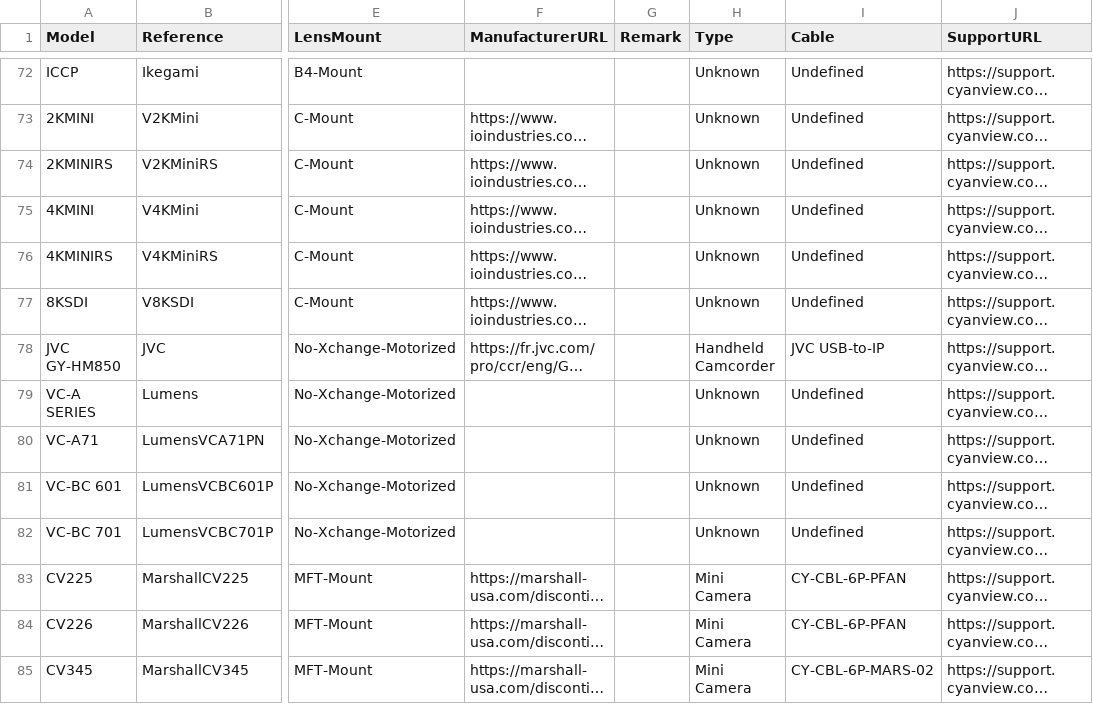
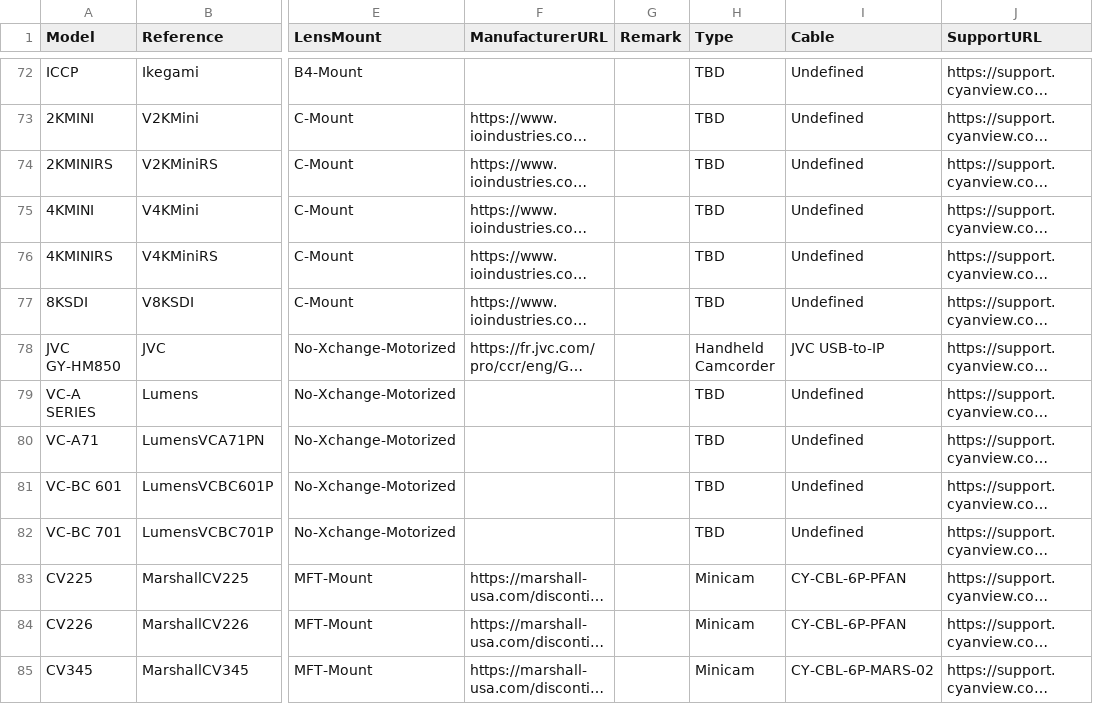
Before and after one commit to Rascarquapac/UIevaluation, a CSV file: picklized/Generated_CameraDetails.csv, drawn as a sheet; only a part is shown, gaps mark what is left out; long unchanged cells end in …; the diff covers the shown part only; the diff names each change by its address in the sheet, - before the commit and + after, or states it on an @@ line.

```diff
--- a/picklized/Generated_CameraDetails.csv
+++ b/picklized/Generated_CameraDetails.csv
-H72:H77 (Type): Unknown
+H72:H77 (Type): TBD
-H79:H82 (Type): Unknown
+H79:H82 (Type): TBD
-H83:H85 (Type): Mini Camera
+H83:H85 (Type): Minicam
```
Also changed, not shown: 71 edited cells elsewhere in this file, 14 other files.
